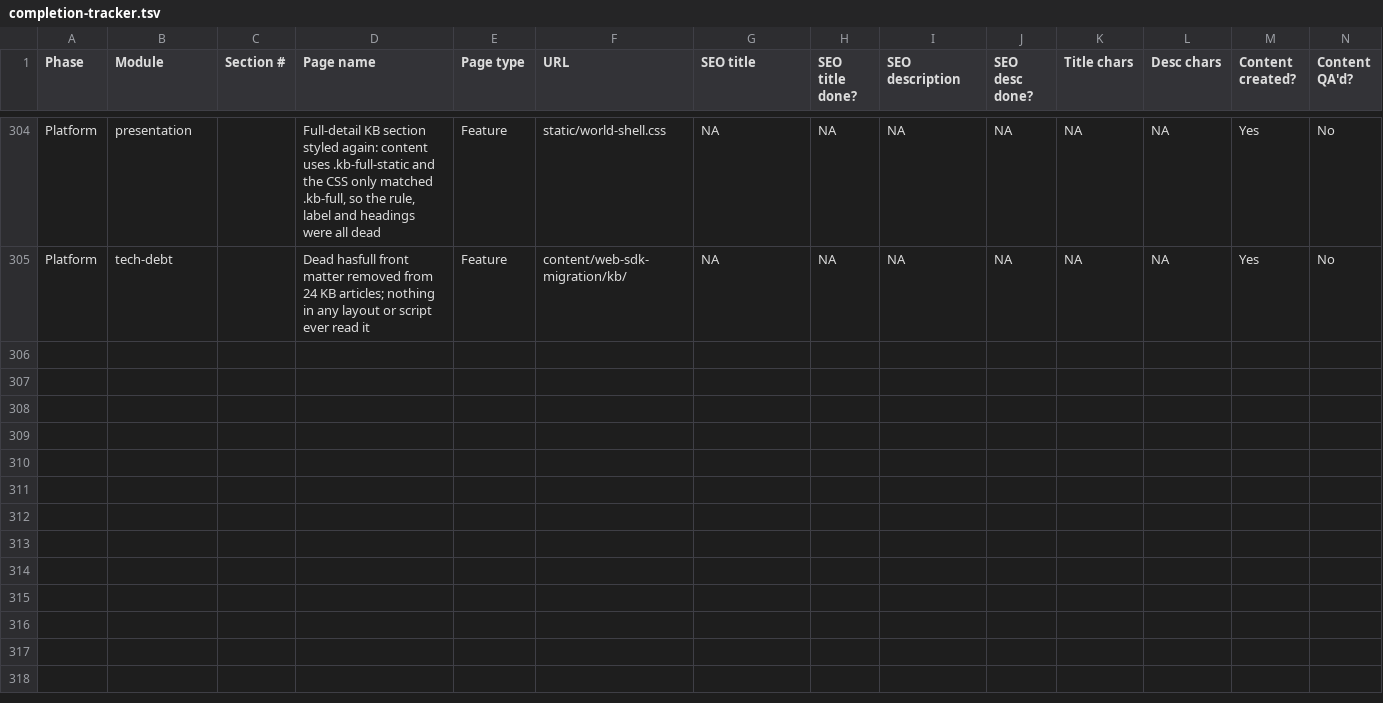
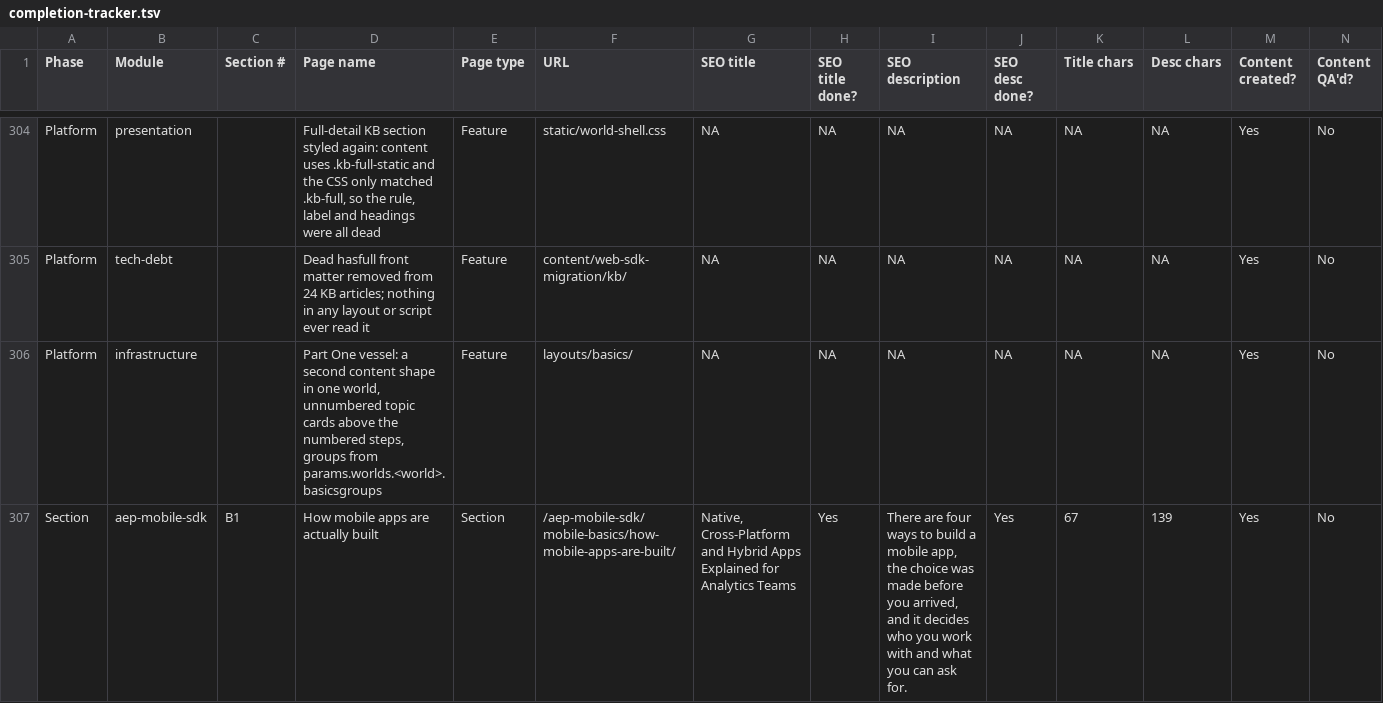
Before and after one commit to amitdusane2026/amitdusane.com, a TSV file: completion-tracker.tsv, drawn as a sheet; only a part is shown, gaps mark what is left out; rows hold the shown columns only; the diff names each change by its address in the sheet, - before the commit and + after, or states it on an @@ line.

```diff
--- a/completion-tracker.tsv
+++ b/completion-tracker.tsv
+row 306: Platform | infrastructure |  | Part One vessel: a second content shape in one world, unnumbered topic cards above the numbered steps, groups from params.worlds.<world>.basicsgroups | Feature | layouts/basics/ | NA | NA | NA | NA | NA | NA | Yes | No
+row 307: Section | aep-mobile-sdk | B1 | How mobile apps are actually built | Section | /aep-mobile-sdk/mobile-basics/how-mobile-apps-are-built/ | Native, Cross-Platform and Hybrid Apps Explained for Analytics Teams | Yes | There are four ways to build a mobile app, the choice was made before you arrived, and it decides who you work with and what you can ask for. | Yes | 67 | 139 | Yes | No
```
Also changed, not shown: 10 other files.
